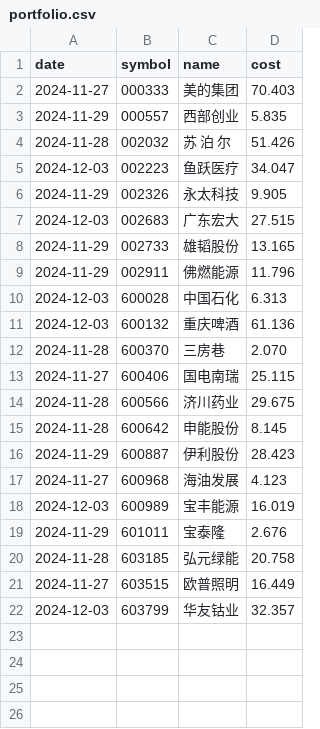
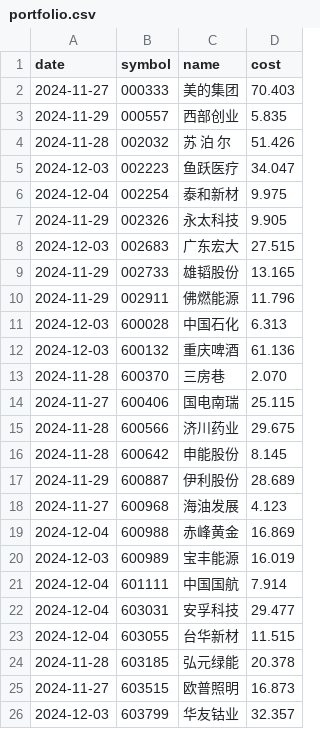
Before and after one commit to enzohe36/quant, a CSV file: assets/portfolio.csv, drawn as a sheet.

Commit message:
Added new parameter optimization. get_data() now downloads data up until today.

```diff
--- a/assets/portfolio.csv
+++ b/assets/portfolio.csv
@@ -5,2 +5,3 @@ date,symbol,name,cost
 2024-12-03,002223,鱼跃医疗,34.047
+2024-12-04,002254,泰和新材, 9.975
 2024-11-29,002326,永太科技, 9.905
@@ -15,8 +16,11 @@ date,symbol,name,cost
 2024-11-28,600642,申能股份, 8.145
-2024-11-29,600887,伊利股份,28.423
+2024-11-29,600887,伊利股份,28.689
 2024-11-27,600968,海油发展, 4.123
+2024-12-04,600988,赤峰黄金,16.869
 2024-12-03,600989,宝丰能源,16.019
-2024-11-29,601011,宝泰隆, 2.676
-2024-11-28,603185,弘元绿能,20.758
-2024-11-27,603515,欧普照明,16.449
+2024-12-04,601111,中国国航, 7.914
+2024-12-04,603031,安孚科技,29.477
+2024-12-04,603055,台华新材,11.515
+2024-11-28,603185,弘元绿能,20.378
+2024-11-27,603515,欧普照明,16.873
 2024-12-03,603799,华友钴业,32.357
```
Also changed, not shown: 5 other files.
